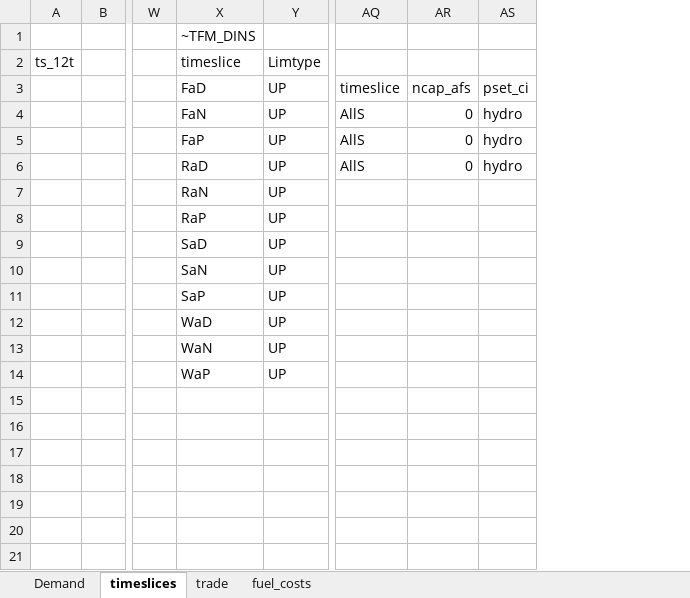
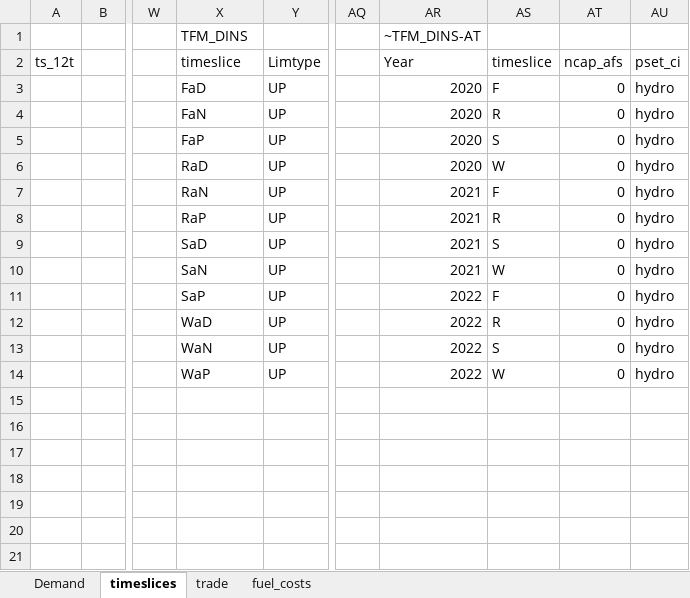
Before and after one commit to kraik98/ee-times, an Excel workbook: VerveStacks_EST/SuppXLS/Scen_test.xlsx, sheet timeslices, drawn as a sheet; only a part is shown, gaps mark what is left out; values as stored, in another font and other column widths than the file's, no borders; removed rows and columns are numbered as before the commit, all else as after; the diff names each change by its address in the sheet, - before the commit and + after, or states it on an @@ line.

Commit message:
Debuging

```diff
--- a/VerveStacks_EST/SuppXLS/Scen_test.xlsx (sheet timeslices)
+++ b/VerveStacks_EST/SuppXLS/Scen_test.xlsx (sheet timeslices)
-column AQ, rows 3-6: timeslice | AllS | AllS | AllS
+column AQ, empty
+column AR, rows 1-14: ~TFM_DINS-AT | Year | 2020 | 2020 | 2020 | 2020 | 2021 | 2021 | 2021 | 2021 | 2022 | 2022 | 2022 | 2022
+column AS, rows 2-14: timeslice | F | R | S | W | F | R | S | W | F | R | S | W
-X1: ~TFM_DINS
+X1: TFM_DINS
-AT2: (empty)
+AT2: ncap_afs
-AU2: (empty)
+AU2: pset_ci
-AT3: ncap_afs
+AT3: 0
-AU3: pset_ci
+AU3: hydro
-AT7:AT14: (empty)
+AT7:AT14: 0
-AU7:AU14: (empty)
+AU7:AU14: hydro
```
